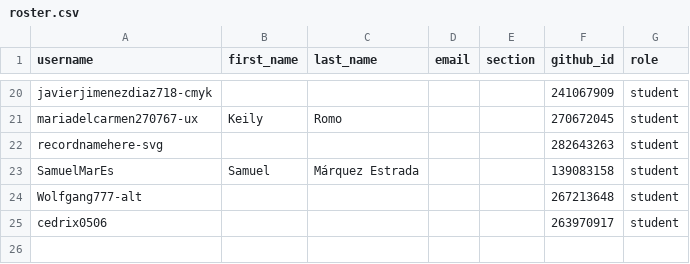
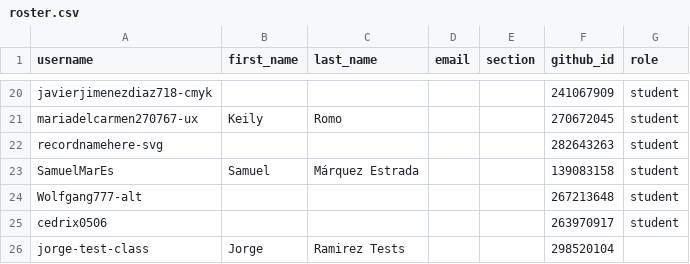
Before and after one commit to 2026-Algoritmos/classroom50, a CSV file: algoritmos-y-estructura-de-datos-2026/roster.csv, drawn as a sheet; only a part is shown, gaps mark what is left out.

Commit message:
[Classroom 50] Add 1 student : algoritmos-y-estructura-de-datos-2026

```diff
--- a/algoritmos-y-estructura-de-datos-2026/roster.csv
+++ b/algoritmos-y-estructura-de-datos-2026/roster.csv
@@ -25 +25,2 @@ Wolfgang777-alt,,,,,267213648,student
 cedrix0506,,,,,263970917,student
+jorge-test-class,Jorge,Ramirez Tests,,,298520104,
```
